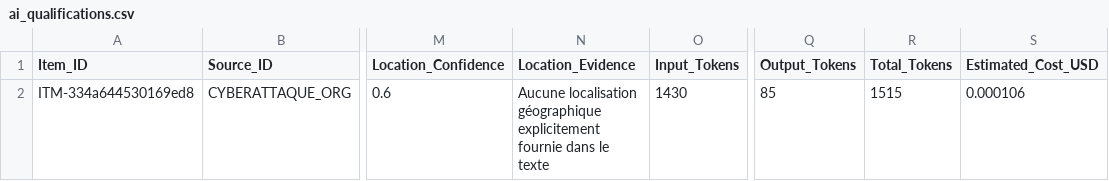
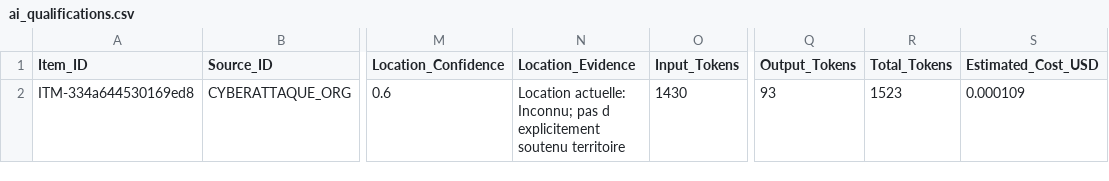
Before and after one commit to Ya7o/Cyberwatch, a CSV file: data/ai_qualifications.csv, drawn as a sheet; only a part is shown, gaps mark what is left out; the diff names each change by its address in the sheet, - before the commit and + after, or states it on an @@ line.

```diff
--- a/data/ai_qualifications.csv
+++ b/data/ai_qualifications.csv
-N2 (Location_Evidence): Aucune localisation géographique explicitement fournie dans le texte
+N2 (Location_Evidence): Location actuelle: Inconnu; pas d explicitement soutenu territoire
-Q2 (Output_Tokens): 85
+Q2 (Output_Tokens): 93
-R2 (Total_Tokens): 1515
+R2 (Total_Tokens): 1523
-S2 (Estimated_Cost_USD): 0.000106
+S2 (Estimated_Cost_USD): 0.000109
```
Also changed, not shown: data/organisation_sector_decisions.csv, data/organisation_sector_llm.csv, 22 other files.
